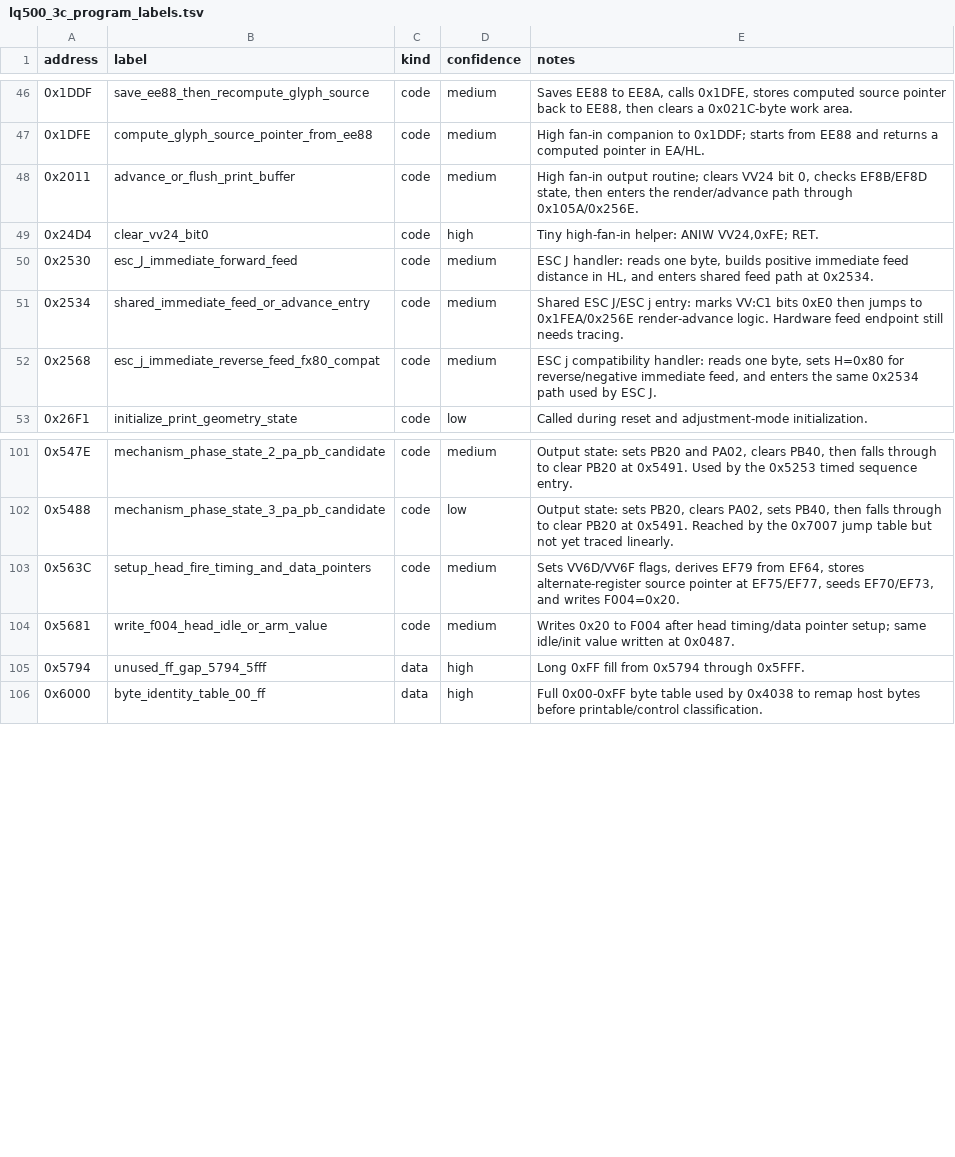
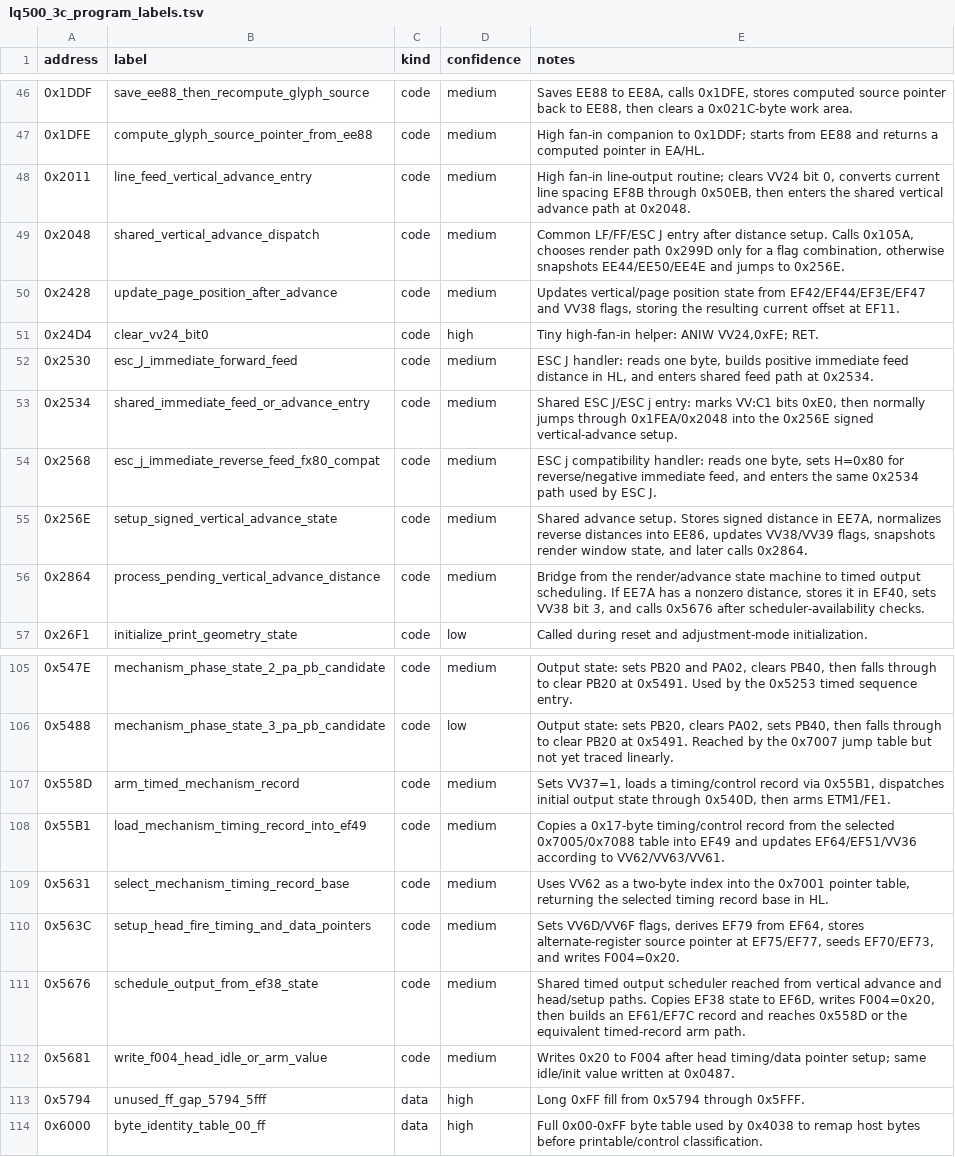
Before and after one commit to RealDeuce/epsonLQ500, a TSV file: data/lq500_3c_program_labels.tsv, drawn as a sheet; only a part is shown, gaps mark what is left out.

Commit message:
Map paper advance scheduler path

```diff
--- a/data/lq500_3c_program_labels.tsv
+++ b/data/lq500_3c_program_labels.tsv
@@ -47,7 +47,11 @@ address	label	kind	confidence	notes
 0x1DFE	compute_glyph_source_pointer_from_ee88	code	medium	High fan-in companion to 0x1DDF; starts from EE88 and returns a computed pointer in EA/HL.
-0x2011	advance_or_flush_print_buffer	code	medium	High fan-in output routine; clears VV24 bit 0, checks EF8B/EF8D state, then enters the render/advance path through 0x105A/0x256E.
+0x2011	line_feed_vertical_advance_entry	code	medium	High fan-in line-output routine; clears VV24 bit 0, converts current line spacing EF8B through 0x50EB, then enters the shared vertical advance path at 0x2048.
+0x2048	shared_vertical_advance_dispatch	code	medium	Common LF/FF/ESC J entry after distance setup. Calls 0x105A, chooses render path 0x299D only for a flag combination, otherwise snapshots EE44/EE50/EE4E and jumps to 0x256E.
+0x2428	update_page_position_after_advance	code	medium	Updates vertical/page position state from EF42/EF44/EF3E/EF47 and VV38 flags, storing the resulting current offset at EF11.
 0x24D4	clear_vv24_bit0	code	high	Tiny high-fan-in helper: ANIW VV24,0xFE; RET.
 0x2530	esc_J_immediate_forward_feed	code	medium	ESC J handler: reads one byte, builds positive immediate feed distance in HL, and enters shared feed path at 0x2534.
-0x2534	shared_immediate_feed_or_advance_entry	code	medium	Shared ESC J/ESC j entry: marks VV:C1 bits 0xE0 then jumps to 0x1FEA/0x256E render-advance logic. Hardware feed endpoint still needs tracing.
+0x2534	shared_immediate_feed_or_advance_entry	code	medium	Shared ESC J/ESC j entry: marks VV:C1 bits 0xE0, then normally jumps through 0x1FEA/0x2048 into the 0x256E signed vertical-advance setup.
 0x2568	esc_j_immediate_reverse_feed_fx80_compat	code	medium	ESC j compatibility handler: reads one byte, sets H=0x80 for reverse/negative immediate feed, and enters the same 0x2534 path used by ESC J.
+0x256E	setup_signed_vertical_advance_state	code	medium	Shared advance setup. Stores signed distance in EE7A, normalizes reverse distances into EE86, updates VV38/VV39 flags, snapshots render window state, and later calls 0x2864.
+0x2864	process_pending_vertical_advance_distance	code	medium	Bridge from the render/advance state machine to timed output scheduling. If EE7A has a nonzero distance, stores it in EF40, sets VV38 bit 3, and calls 0x5676 after scheduler-availability checks.
 0x26F1	initialize_print_geometry_state	code	low	Called during reset and adjustment-mode initialization.
@@ -102,3 +106,7 @@ address	label	kind	confidence	notes
 0x5488	mechanism_phase_state_3_pa_pb_candidate	code	low	Output state: sets PB20, clears PA02, sets PB40, then falls through to clear PB20 at 0x5491. Reached by the 0x7007 jump table but not yet traced linearly.
+0x558D	arm_timed_mechanism_record	code	medium	Sets VV37=1, loads a timing/control record via 0x55B1, dispatches initial output state through 0x540D, then arms ETM1/FE1.
+0x55B1	load_mechanism_timing_record_into_ef49	code	medium	Copies a 0x17-byte timing/control record from the selected 0x7005/0x7088 table into EF49 and updates EF64/EF51/VV36 according to VV62/VV63/VV61.
+0x5631	select_mechanism_timing_record_base	code	medium	Uses VV62 as a two-byte index into the 0x7001 pointer table, returning the selected timing record base in HL.
 0x563C	setup_head_fire_timing_and_data_pointers	code	medium	Sets VV6D/VV6F flags, derives EF79 from EF64, stores alternate-register source pointer at EF75/EF77, seeds EF70/EF73, and writes F004=0x20.
+0x5676	schedule_output_from_ef38_state	code	medium	Shared timed output scheduler reached from vertical advance and head/setup paths. Copies EF38 state to EF6D, writes F004=0x20, then builds an EF61/EF7C record and reaches 0x558D or the equivalent timed-record arm path.
 0x5681	write_f004_head_idle_or_arm_value	code	medium	Writes 0x20 to F004 after head timing/data pointer setup; same idle/init value written at 0x0487.
```
Also changed, not shown: data/lq500_3c_command_behaviors.tsv, data/lq500_3c_trace_roots.tsv, 12 other files.
